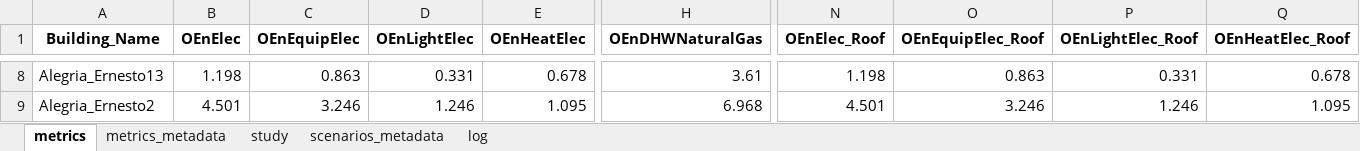
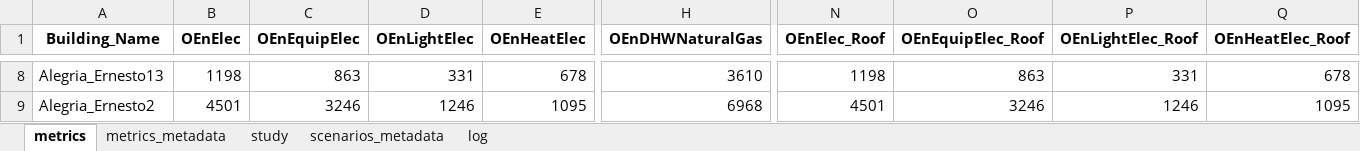
Before and after one commit to Dashboard-IN3/tecnico-energy-app, an Excel workbook: data/Torres_Vedras.xlsx, sheet metrics, drawn as a sheet; only a part is shown, gaps mark what is left out; values as stored, in another font and other column widths than the file's, no borders; the diff covers the shown part only; the diff names each change by its address in the sheet, - before the commit and + after, or states it on an @@ line.

```diff
--- a/data/Torres_Vedras.xlsx (sheet metrics)
+++ b/data/Torres_Vedras.xlsx (sheet metrics)
-B8 (OEnElec): 1.198
+B8 (OEnElec): 1198
-C8 (OEnEquipElec): 0.863
+C8 (OEnEquipElec): 863
-D8 (OEnLightElec): 0.331
+D8 (OEnLightElec): 331
-E8 (OEnHeatElec): 0.678
+E8 (OEnHeatElec): 678
-H8 (OEnDHWNaturalGas): 3.61
+H8 (OEnDHWNaturalGas): 3610
-N8 (OEnElec_Roof): 1.198
+N8 (OEnElec_Roof): 1198
-O8 (OEnEquipElec_Roof): 0.863
+O8 (OEnEquipElec_Roof): 863
-P8 (OEnLightElec_Roof): 0.331
+P8 (OEnLightElec_Roof): 331
-Q8 (OEnHeatElec_Roof): 0.678
+Q8 (OEnHeatElec_Roof): 678
-B9 (OEnElec): 4.501
+B9 (OEnElec): 4501
-C9 (OEnEquipElec): 3.246
+C9 (OEnEquipElec): 3246
-D9 (OEnLightElec): 1.246
+D9 (OEnLightElec): 1246
-E9 (OEnHeatElec): 1.095
+E9 (OEnHeatElec): 1095
-H9 (OEnDHWNaturalGas): 6.968
+H9 (OEnDHWNaturalGas): 6968
-N9 (OEnElec_Roof): 4.501
+N9 (OEnElec_Roof): 4501
-O9 (OEnEquipElec_Roof): 3.246
+O9 (OEnEquipElec_Roof): 3246
-P9 (OEnLightElec_Roof): 1.246
+P9 (OEnLightElec_Roof): 1246
-Q9 (OEnHeatElec_Roof): 1.095
+Q9 (OEnHeatElec_Roof): 1095
```
Also changed, not shown: 1494 edited cells elsewhere in this sheet, sheet metrics_metadata, sheet study, sheet log, sheet scenarios_metadata.
